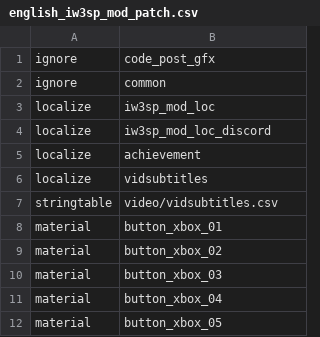
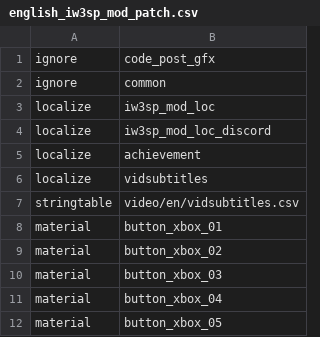
Before and after one commit to xoxor4d/iw3sp-mod-rtx, a CSV file: iw3sp_mod_ff_src/zone_source/english_iw3sp_mod_patch.csv, drawn as a sheet; only a part is shown.

```diff
--- a/iw3sp_mod_ff_src/zone_source/english_iw3sp_mod_patch.csv
+++ b/iw3sp_mod_ff_src/zone_source/english_iw3sp_mod_patch.csv
@@ -6,3 +6,3 @@ localize,achievement
 localize,vidsubtitles
-stringtable,video/vidsubtitles.csv
+stringtable,video/en/vidsubtitles.csv
 material,button_xbox_01
```
Also changed, not shown: iw3sp_mod_ff_src/raw/video/en/vidsubtitles.csv, iw3sp_mod_ff_src/zone_source/french_iw3sp_mod_patch.csv, 9 other files.
